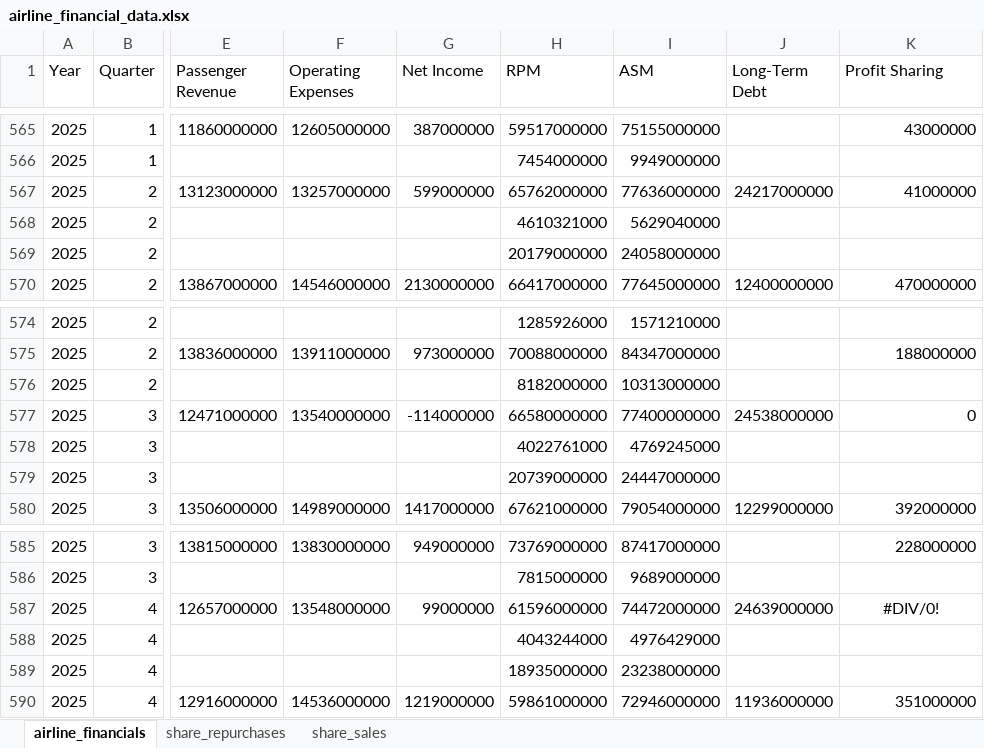
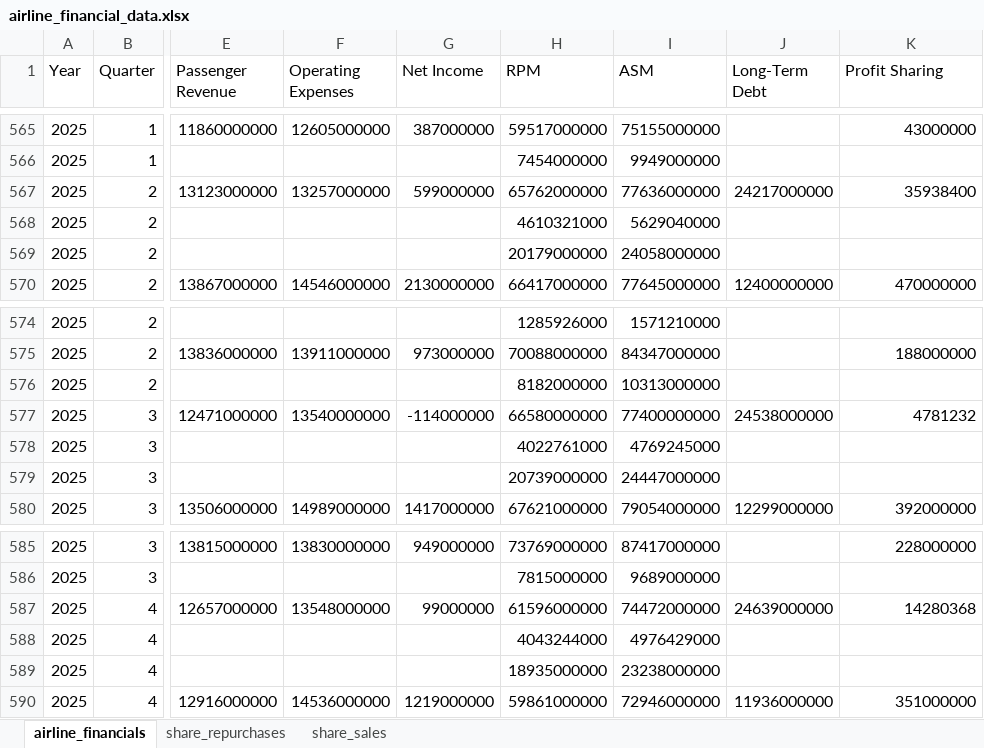
Before and after one commit to mtricanowicz/airline_financials, an Excel workbook: airline-dashboard/data/manual/airline_financial_data.xlsx, sheet airline_financials, drawn as a sheet; only a part is shown, gaps mark what is left out; values as stored, in another font and other column widths than the file's, no borders; the diff covers the shown part only; the diff names each change by its address in the sheet, - before the commit and + after, or states it on an @@ line.

```diff
--- a/airline-dashboard/data/manual/airline_financial_data.xlsx (sheet airline_financials)
+++ b/airline-dashboard/data/manual/airline_financial_data.xlsx (sheet airline_financials)
-K567 (Profit Sharing): 41000000
+K567 (Profit Sharing): 35938400
-K577 (Profit Sharing): 0
+K577 (Profit Sharing): 4781232
-K587 (Profit Sharing): #DIV/0!
+K587 (Profit Sharing): 14280368
-K587 alignment: center
+K587 alignment: right
```
Also changed, not shown: 1 added row, 1 removed row, 4 edited cells and cell formats elsewhere in this sheet, formulas that keep their value, 7 other files.
